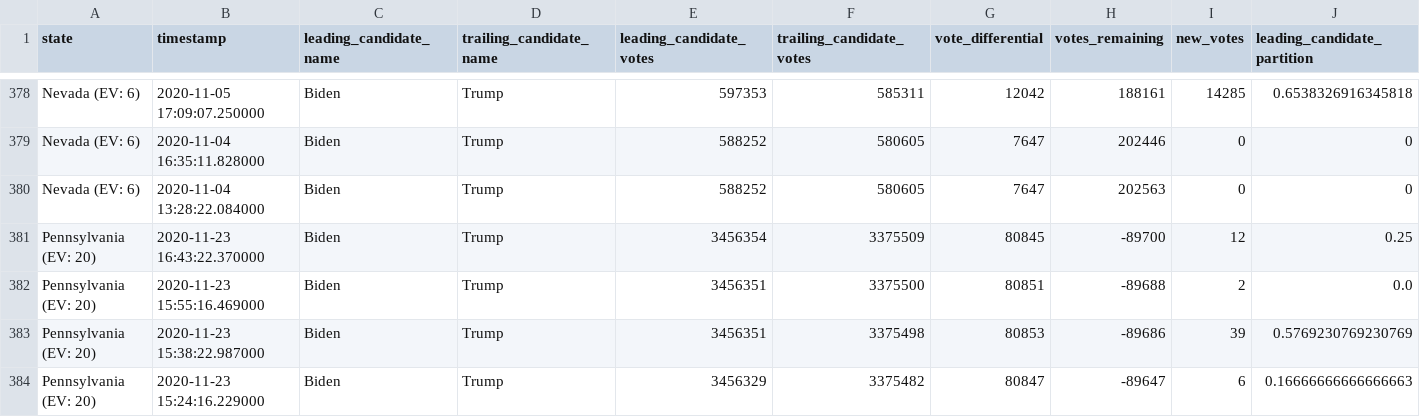
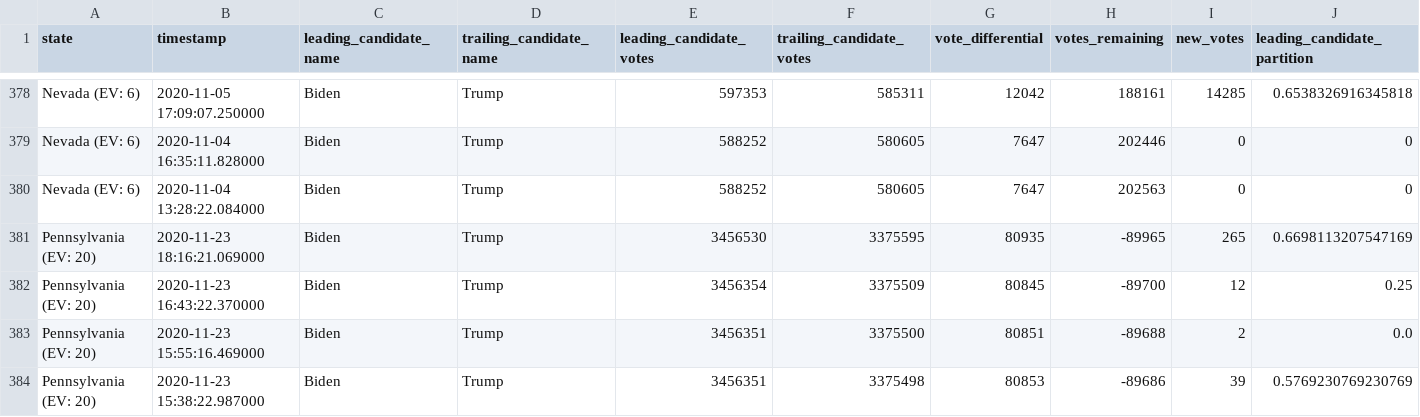
Before and after one commit to hugovk/nyt-2020-election-scraper, a CSV file: battleground-state-changes.csv, drawn as a sheet; only a part is shown, gaps mark what is left out; the shorter side is filled out with more unchanged rows; rows hold the shown columns only; the diff names each change by its address in the sheet, - before the commit and + after, or states it on an @@ line.

```diff
--- a/battleground-state-changes.csv
+++ b/battleground-state-changes.csv
+row 381: Pennsylvania (EV: 20) | 2020-11-23 18:16:21.069000 | Biden | Trump | 3456530 | 3375595 | 80935 | -89965 | 265 | 0.6698113207547169
```
Also changed, not shown: 4 other files.
